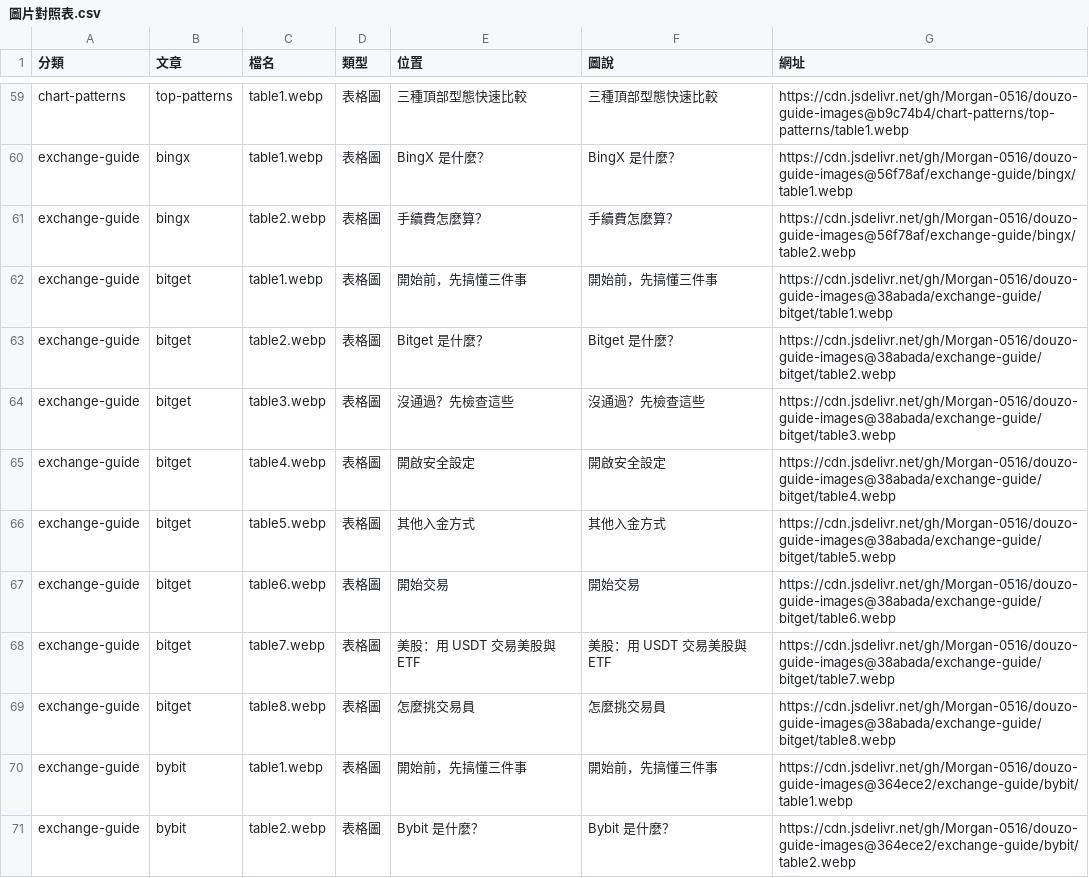
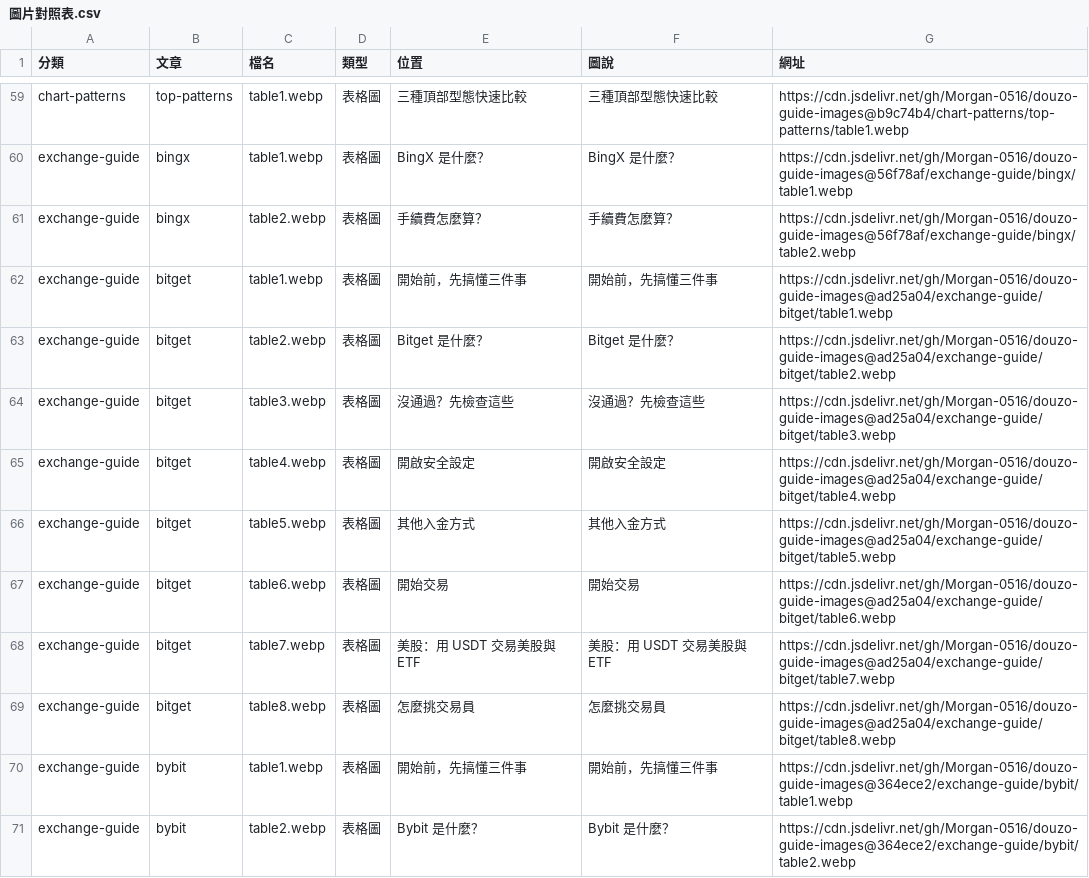
Before and after one commit to Morgan-0516/douzo-guide-images, a CSV file: 圖片對照表.csv, drawn as a sheet; only a part is shown, gaps mark what is left out.

Commit message:
Update 圖片對照表 for exchange-guide/bitget

```diff
--- a/圖片對照表.csv
+++ b/圖片對照表.csv
@@ -61,10 +61,10 @@ exchange-guide,bingx,table1.webp,表格圖,BingX 是什麼？,BingX 是什麼？
 exchange-guide,bingx,table2.webp,表格圖,手續費怎麼算？,手續費怎麼算？,https://cdn.jsdelivr.net/gh/Morgan-0516/douzo-guide-images@56f78af/exchange-guide/bingx/table2.webp
-exchange-guide,bitget,table1.webp,表格圖,開始前，先搞懂三件事,開始前，先搞懂三件事,https://cdn.jsdelivr.net/gh/Morgan-0516/douzo-guide-images@38abada/exchange-guide/bitget/table1.webp
-exchange-guide,bitget,table2.webp,表格圖,Bitget 是什麼？,Bitget 是什麼？,https://cdn.jsdelivr.net/gh/Morgan-0516/douzo-guide-images@38abada/exchange-guide/bitget/table2.webp
-exchange-guide,bitget,table3.webp,表格圖,沒通過？先檢查這些,沒通過？先檢查這些,https://cdn.jsdelivr.net/gh/Morgan-0516/douzo-guide-images@38abada/exchange-guide/bitget/table3.webp
-exchange-guide,bitget,table4.webp,表格圖,開啟安全設定,開啟安全設定,https://cdn.jsdelivr.net/gh/Morgan-0516/douzo-guide-images@38abada/exchange-guide/bitget/table4.webp
-exchange-guide,bitget,table5.webp,表格圖,其他入金方式,其他入金方式,https://cdn.jsdelivr.net/gh/Morgan-0516/douzo-guide-images@38abada/exchange-guide/bitget/table5.webp
-exchange-guide,bitget,table6.webp,表格圖,開始交易,開始交易,https://cdn.jsdelivr.net/gh/Morgan-0516/douzo-guide-images@38abada/exchange-guide/bitget/table6.webp
-exchange-guide,bitget,table7.webp,表格圖,美股：用 USDT 交易美股與 ETF,美股：用 USDT 交易美股與 ETF,https://cdn.jsdelivr.net/gh/Morgan-0516/douzo-guide-images@38abada/exchange-guide/bitget/table7.webp
-exchange-guide,bitget,table8.webp,表格圖,怎麼挑交易員,怎麼挑交易員,https://cdn.jsdelivr.net/gh/Morgan-0516/douzo-guide-images@38abada/exchange-guide/bitget/table8.webp
+exchange-guide,bitget,table1.webp,表格圖,開始前，先搞懂三件事,開始前，先搞懂三件事,https://cdn.jsdelivr.net/gh/Morgan-0516/douzo-guide-images@ad25a04/exchange-guide/bitget/table1.webp
+exchange-guide,bitget,table2.webp,表格圖,Bitget 是什麼？,Bitget 是什麼？,https://cdn.jsdelivr.net/gh/Morgan-0516/douzo-guide-images@ad25a04/exchange-guide/bitget/table2.webp
+exchange-guide,bitget,table3.webp,表格圖,沒通過？先檢查這些,沒通過？先檢查這些,https://cdn.jsdelivr.net/gh/Morgan-0516/douzo-guide-images@ad25a04/exchange-guide/bitget/table3.webp
+exchange-guide,bitget,table4.webp,表格圖,開啟安全設定,開啟安全設定,https://cdn.jsdelivr.net/gh/Morgan-0516/douzo-guide-images@ad25a04/exchange-guide/bitget/table4.webp
+exchange-guide,bitget,table5.webp,表格圖,其他入金方式,其他入金方式,https://cdn.jsdelivr.net/gh/Morgan-0516/douzo-guide-images@ad25a04/exchange-guide/bitget/table5.webp
+exchange-guide,bitget,table6.webp,表格圖,開始交易,開始交易,https://cdn.jsdelivr.net/gh/Morgan-0516/douzo-guide-images@ad25a04/exchange-guide/bitget/table6.webp
+exchange-guide,bitget,table7.webp,表格圖,美股：用 USDT 交易美股與 ETF,美股：用 USDT 交易美股與 ETF,https://cdn.jsdelivr.net/gh/Morgan-0516/douzo-guide-images@ad25a04/exchange-guide/bitget/table7.webp
+exchange-guide,bitget,table8.webp,表格圖,怎麼挑交易員,怎麼挑交易員,https://cdn.jsdelivr.net/gh/Morgan-0516/douzo-guide-images@ad25a04/exchange-guide/bitget/table8.webp
 exchange-guide,bybit,table1.webp,表格圖,開始前，先搞懂三件事,開始前，先搞懂三件事,https://cdn.jsdelivr.net/gh/Morgan-0516/douzo-guide-images@364ece2/exchange-guide/bybit/table1.webp
```
